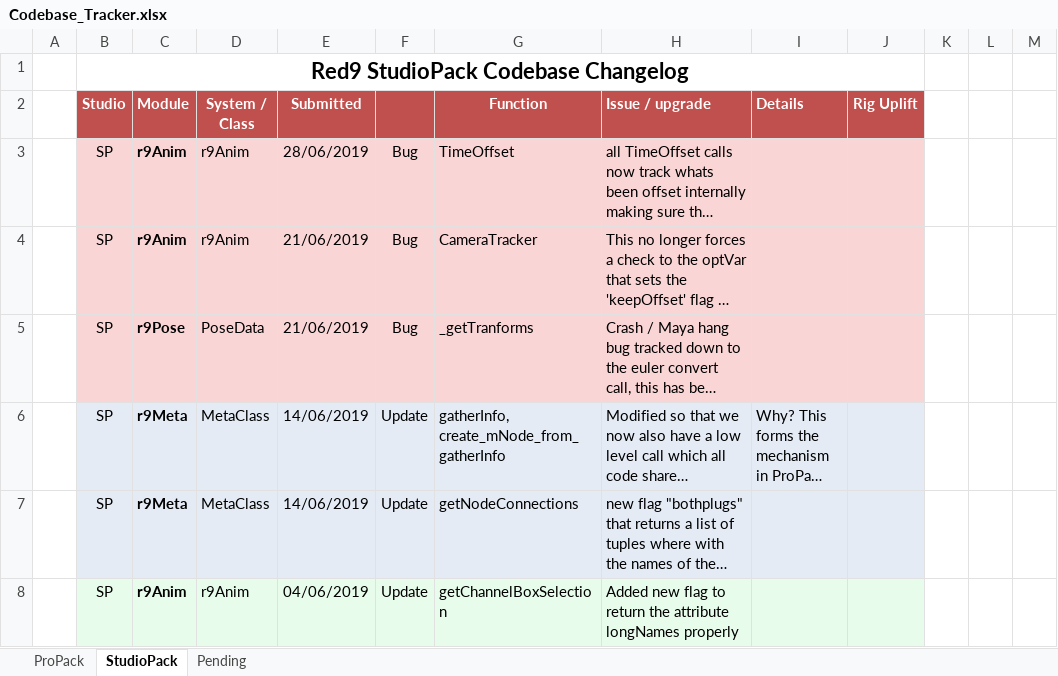
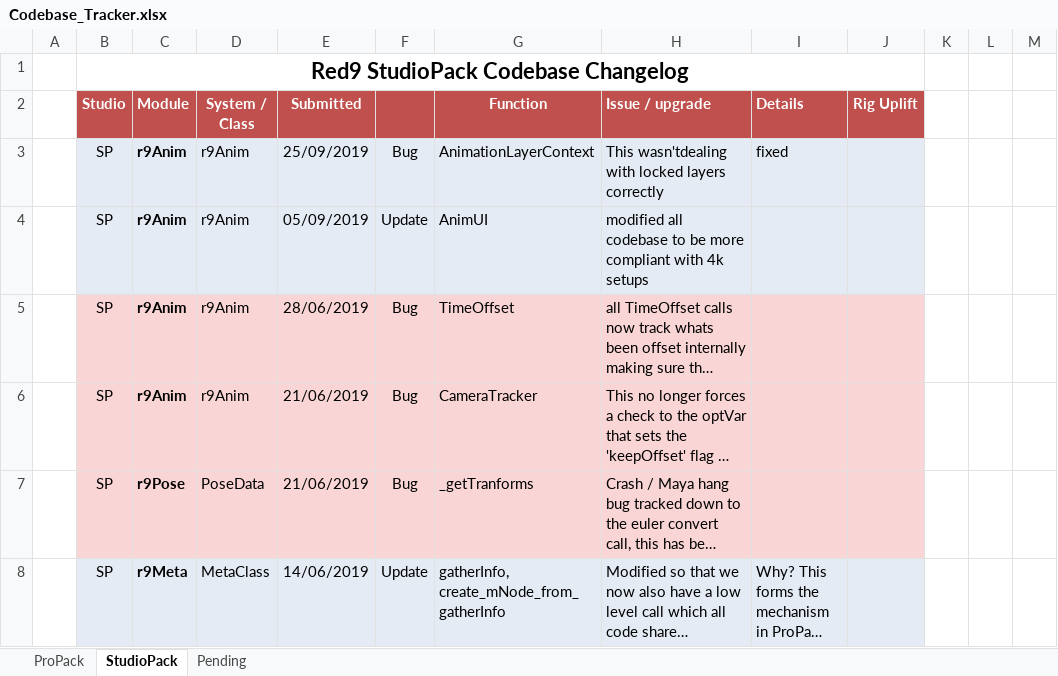
Before and after one commit to markj3d/Red9_StudioPack, an Excel workbook: Codebase_Tracker.xlsx, sheet StudioPack, drawn as a sheet; only a part is shown; the shorter side is filled out with more unchanged rows; long unchanged cells end in …; values as stored, in another font and other column widths than the file's, no borders; the diff names each change by its address in the sheet, - before the commit and + after, or states it on an @@ line.

Commit message:
!U final push from ProPack trunk ready for an Exchange App build release

```diff
--- a/Codebase_Tracker.xlsx (sheet StudioPack)
+++ b/Codebase_Tracker.xlsx (sheet StudioPack)
+row 3:  | SP | r9Anim | r9Anim | 25/09/2019 | Bug | AnimationLayerContext | This wasn'tdealing with locked layers correctly | fixed
+row 4:  | SP | r9Anim | r9Anim | 05/09/2019 | Update | AnimUI | modified all codebase to be more compliant with 4k setups
```
Also changed, not shown: sheet ProPack, 28 other files.
